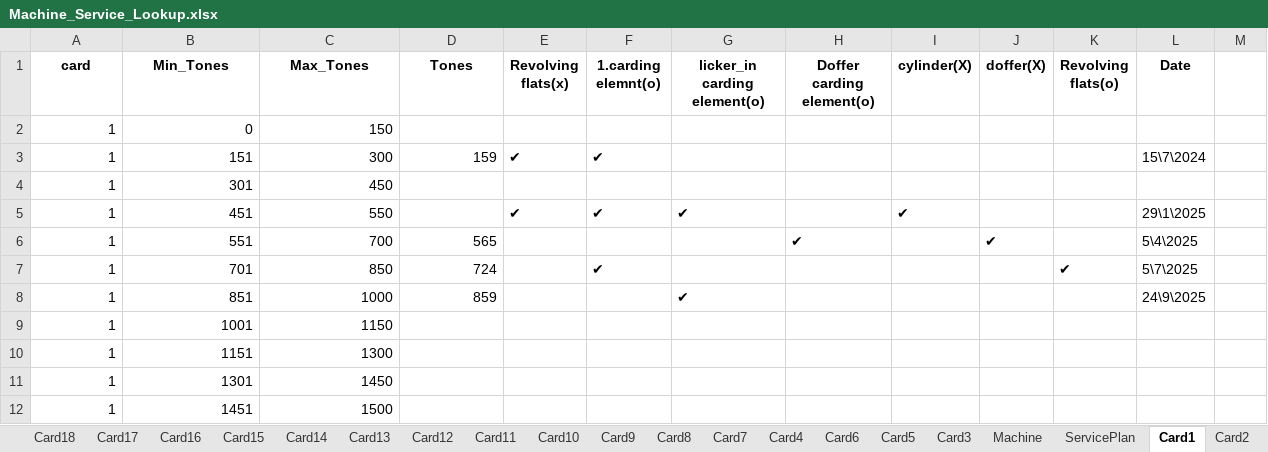
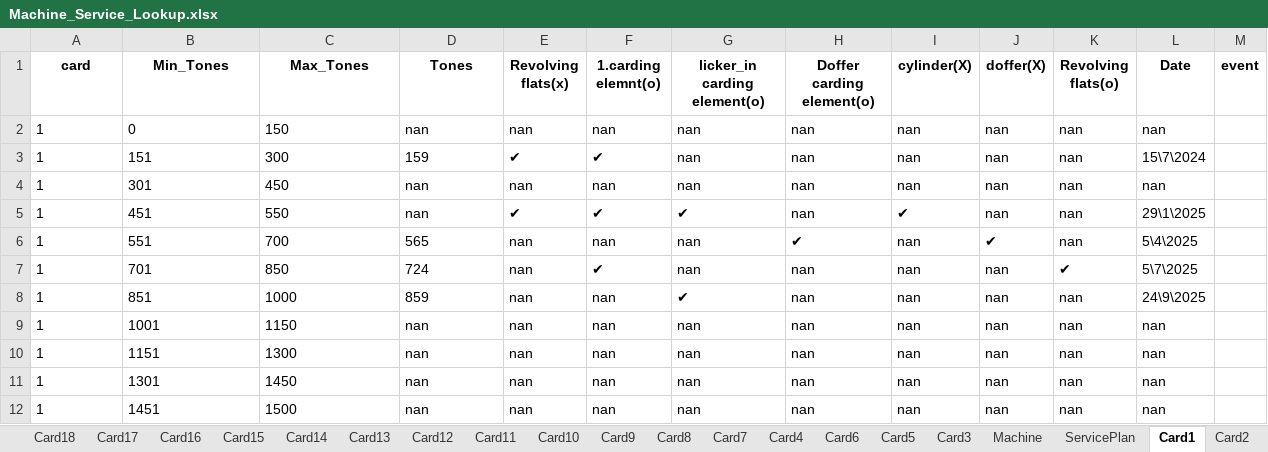
Before and after one commit to mahmedabdallh123/cmms, an Excel workbook: Machine_Service_Lookup.xlsx, sheet Card1, drawn as a sheet; values as stored, in another font and other column widths than the file's, no borders; the diff names each change by its address in the sheet, - before the commit and + after, or states it on an @@ line.

Commit message:
Add new column 'event' to Card1 by admin

```diff
--- a/Machine_Service_Lookup.xlsx (sheet Card1)
+++ b/Machine_Service_Lookup.xlsx (sheet Card1)
-M1: (empty)
+M1: event
-A2:C2 alignment: right
+A2:C2 alignment: left
-D2 (Tones): (empty)
+D2 (Tones): nan
-E2 (Revolving flats(x)): (empty)
+E2 (Revolving flats(x)): nan
-F2 (1.carding elemnt(o)): (empty)
+F2 (1.carding elemnt(o)): nan
-G2:G4 (licker_in carding element(o)): (empty)
+G2:G4 (licker_in carding element(o)): nan
-H2:H5 (Doffer carding element(o)): (empty)
+H2:H5 (Doffer carding element(o)): nan
-I2:I4 (cylinder(X)): (empty)
+I2:I4 (cylinder(X)): nan
-J2:J5 (doffer(X)): (empty)
+J2:J5 (doffer(X)): nan
-K2:K6 (Revolving flats(o)): (empty)
+K2:K6 (Revolving flats(o)): nan
-L2 (Date): (empty)
+L2 (Date): nan
-A3:D3 alignment: right
+A3:D3 alignment: left
-A4:C5 alignment: right
+A4:C5 alignment: left
-D4:D5 (Tones): (empty)
+D4:D5 (Tones): nan
-E4 (Revolving flats(x)): (empty)
+E4 (Revolving flats(x)): nan
-F4 (1.carding elemnt(o)): (empty)
+F4 (1.carding elemnt(o)): nan
-L4 (Date): (empty)
+L4 (Date): nan
-A6:D8 alignment: right
+A6:D8 alignment: left
-E6:E12 (Revolving flats(x)): (empty)
+E6:E12 (Revolving flats(x)): nan
-F6 (1.carding elemnt(o)): (empty)
+F6 (1.carding elemnt(o)): nan
-G6:G7 (licker_in carding element(o)): (empty)
+G6:G7 (licker_in carding element(o)): nan
-I6:I12 (cylinder(X)): (empty)
+I6:I12 (cylinder(X)): nan
-H7:H12 (Doffer carding element(o)): (empty)
+H7:H12 (Doffer carding element(o)): nan
-J7:J12 (doffer(X)): (empty)
+J7:J12 (doffer(X)): nan
-F8:F12 (1.carding elemnt(o)): (empty)
+F8:F12 (1.carding elemnt(o)): nan
-K8:K12 (Revolving flats(o)): (empty)
+K8:K12 (Revolving flats(o)): nan
-A9:C12 alignment: right
+A9:C12 alignment: left
-D9:D12 (Tones): (empty)
+D9:D12 (Tones): nan
-G9:G12 (licker_in carding element(o)): (empty)
+G9:G12 (licker_in carding element(o)): nan
-L9:L12 (Date): (empty)
+L9:L12 (Date): nan
```
Also changed, not shown: sheet Card24.
